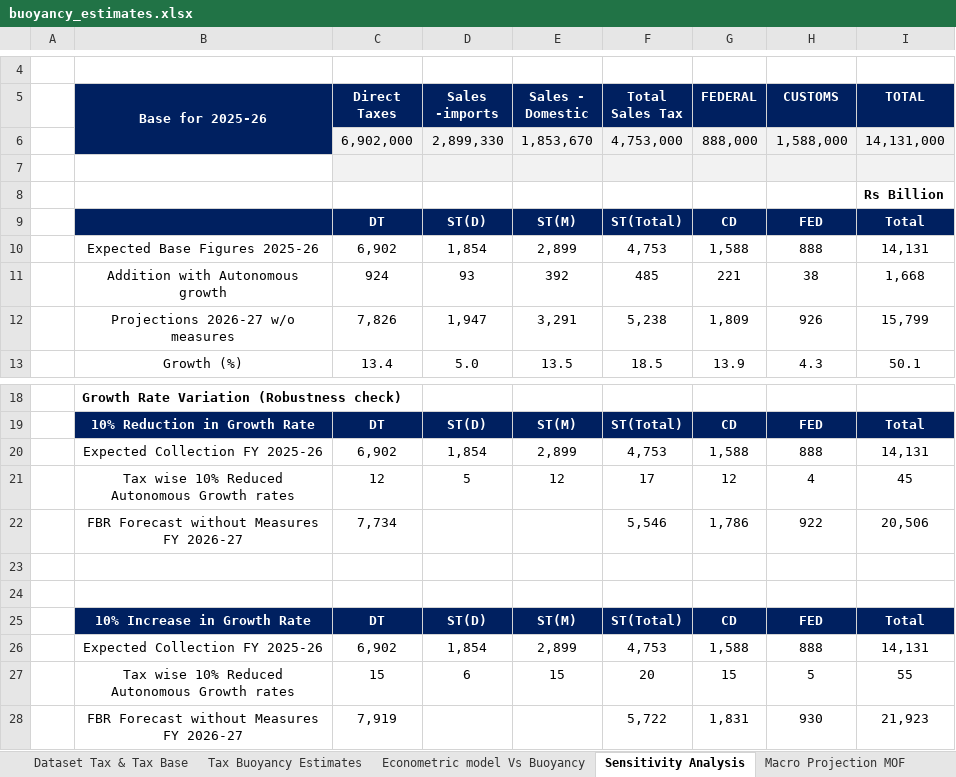
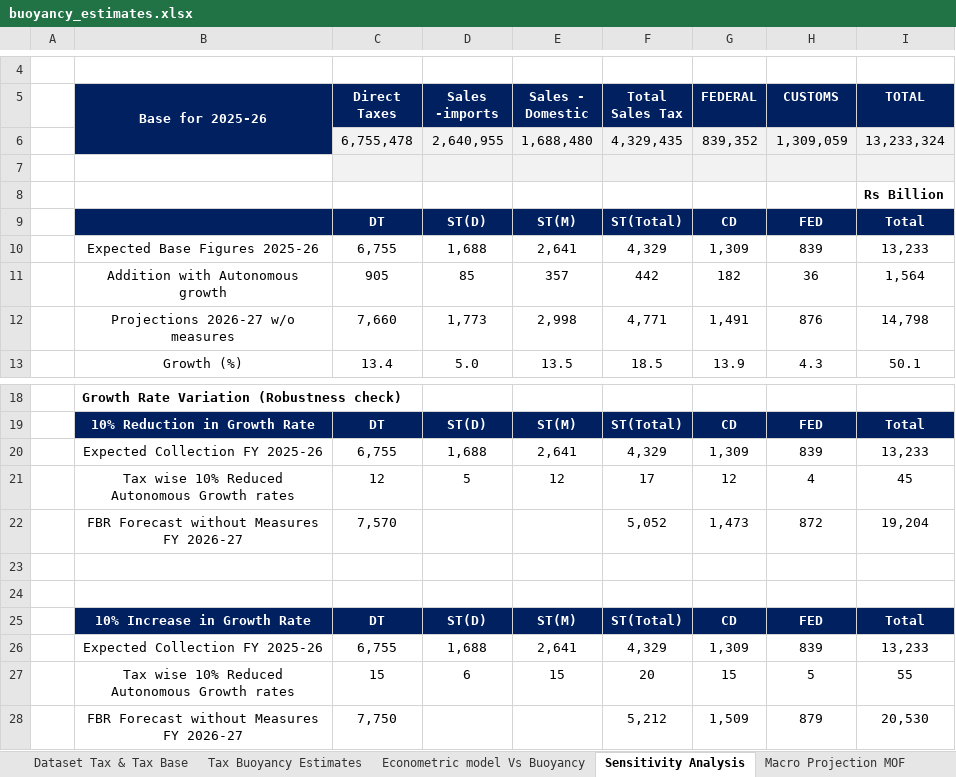
Before and after one commit to AQ-E/macro_forecasting_II., an Excel workbook: buoyancy_estimates.xlsx, sheet Sensitivity Analysis, drawn as a sheet; only a part is shown, gaps mark what is left out; values as stored, in another font and other column widths than the file's, no borders; removed rows and columns are numbered as before the commit, all else as after; the diff names each change by its address in the sheet, - before the commit and + after, or states it on an @@ line.

Commit message:
Fix: cache bust load_buoyancy to read new estimates

```diff
--- a/buoyancy_estimates.xlsx (sheet Sensitivity Analysis)
+++ b/buoyancy_estimates.xlsx (sheet Sensitivity Analysis)
-row 6:  |  | 6,902,000 | 2,899,330 | 1,853,670 | 4,753,000 | 888,000 | 1,588,000 | 14,131,000
+row 6:  |  | 6,755,478 | 2,640,955 | 1,688,480 | 4,329,435 | 839,352 | 1,309,059 | 13,233,324
-row 10:  | Expected Base Figures 2025-26 | 6,902 | 1,854 | 2,899 | 4,753 | 1,588 | 888 | 14,131
-row 11:  | Addition with Autonomous growth | 924 | 93 | 392 | 485 | 221 | 38 | 1,668
-row 12:  | Projections 2026-27 w/o measures | 7,826 | 1,947 | 3,291 | 5,238 | 1,809 | 926 | 15,799
+row 10:  | Expected Base Figures 2025-26 | 6,755 | 1,688 | 2,641 | 4,329 | 1,309 | 839 | 13,233
+row 11:  | Addition with Autonomous growth | 905 | 85 | 357 | 442 | 182 | 36 | 1,564
+row 12:  | Projections 2026-27 w/o measures | 7,660 | 1,773 | 2,998 | 4,771 | 1,491 | 876 | 14,798
-row 20:  | Expected Collection FY 2025-26 | 6,902 | 1,854 | 2,899 | 4,753 | 1,588 | 888 | 14,131
+row 20:  | Expected Collection FY 2025-26 | 6,755 | 1,688 | 2,641 | 4,329 | 1,309 | 839 | 13,233
-row 22:  | FBR Forecast without Measures FY 2026-27 | 7,734 |  |  | 5,546 | 1,786 | 922 | 20,506
+row 22:  | FBR Forecast without Measures FY 2026-27 | 7,570 |  |  | 5,052 | 1,473 | 872 | 19,204
-row 26:  | Expected Collection FY 2025-26 | 6,902 | 1,854 | 2,899 | 4,753 | 1,588 | 888 | 14,131
+row 26:  | Expected Collection FY 2025-26 | 6,755 | 1,688 | 2,641 | 4,329 | 1,309 | 839 | 13,233
-row 28:  | FBR Forecast without Measures FY 2026-27 | 7,919 |  |  | 5,722 | 1,831 | 930 | 21,923
+row 28:  | FBR Forecast without Measures FY 2026-27 | 7,750 |  |  | 5,212 | 1,509 | 879 | 20,530
```
Also changed, not shown: 2 other files.
